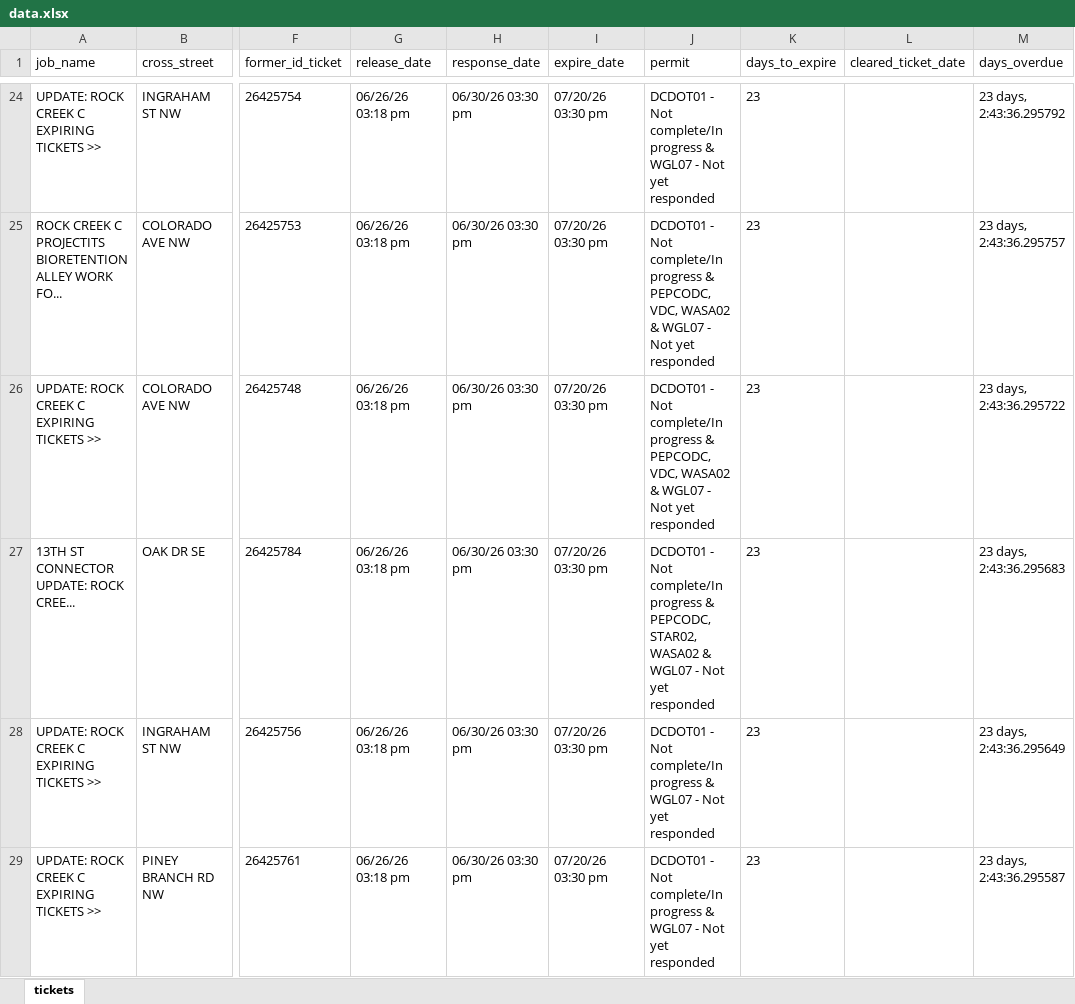
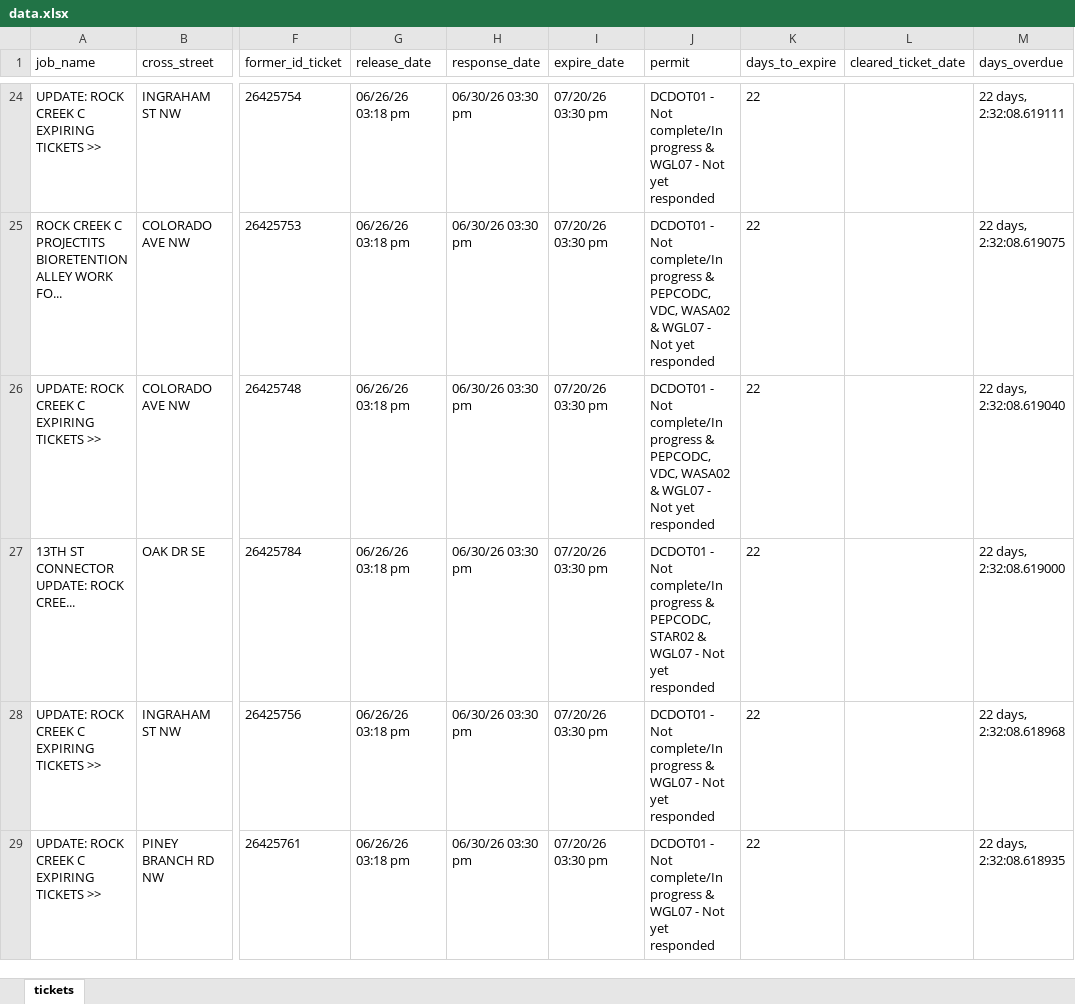
Before and after one commit to james-collin2/MissUtilityWorkFlow, an Excel workbook: data.xlsx, sheet tickets, drawn as a sheet; only a part is shown, gaps mark what is left out; values as stored, in another font and other column widths than the file's, no borders; the diff covers the shown part only; the diff names each change by its address in the sheet, - before the commit and + after, or states it on an @@ line.

```diff
--- a/data.xlsx (sheet tickets)
+++ b/data.xlsx (sheet tickets)
-K24:K29 (days_to_expire): 23
+K24:K29 (days_to_expire): 22
-M24 (days_overdue): 23 days, 2:43:36.295792
+M24 (days_overdue): 22 days, 2:32:08.619111
-M25 (days_overdue): 23 days, 2:43:36.295757
+M25 (days_overdue): 22 days, 2:32:08.619075
-M26 (days_overdue): 23 days, 2:43:36.295722
+M26 (days_overdue): 22 days, 2:32:08.619040
-J27 (permit): …& PEPCODC, STAR02, WASA02 & WGL07…
+J27 (permit): …& PEPCODC, STAR02 & WGL07…
-M27 (days_overdue): 23 days, 2:43:36.295683
+M27 (days_overdue): 22 days, 2:32:08.619000
-M28 (days_overdue): 23 days, 2:43:36.295649
+M28 (days_overdue): 22 days, 2:32:08.618968
-M29 (days_overdue): 23 days, 2:43:36.295587
+M29 (days_overdue): 22 days, 2:32:08.618935
```
Also changed, not shown: 1565 edited cells elsewhere in this sheet.
